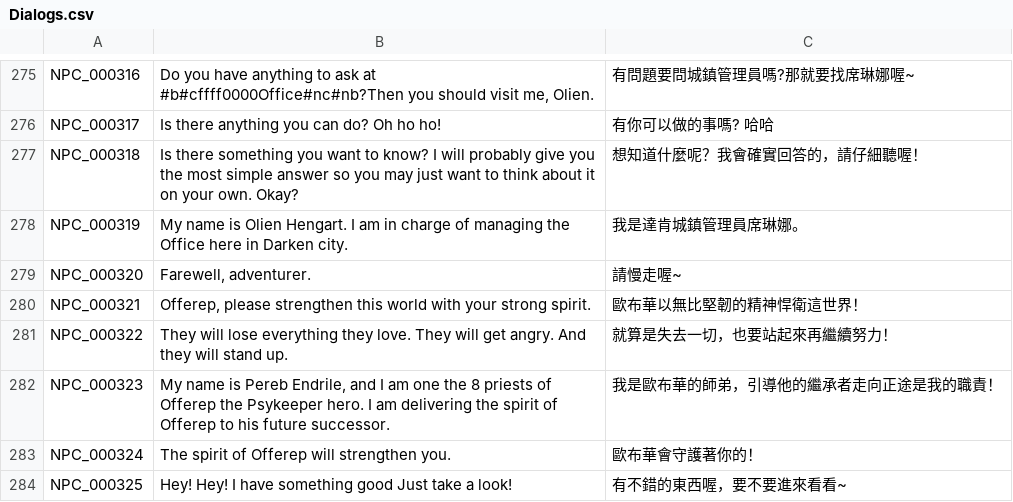
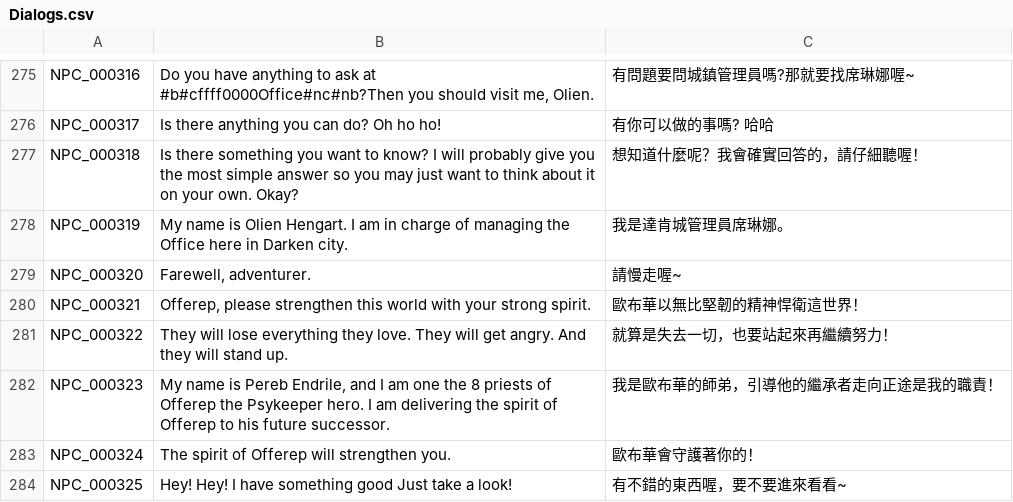
Before and after one commit to Gala-Lab/Flyff-Universe-Translations, a CSV file: Traditional_Chinese/Dialogs.csv, drawn as a sheet; only a part is shown, gaps mark what is left out.

Commit message:
Update translations for Darken city in Traditional Chinese files

```diff
--- a/Traditional_Chinese/Dialogs.csv
+++ b/Traditional_Chinese/Dialogs.csv
@@ -277,3 +277,3 @@ NPC_000317,Is there anything you can do? Oh ho ho!,有你可以做的事嗎? 哈
 NPC_000318,Is there something you want to know? I will probably give you the most simple answer so you may just want to think about it on your own. Okay?,想知道什麼呢？我會確實回答的，請仔細聽喔！
-NPC_000319,My name is Olien Hengart. I am in charge of managing the Office here in Darken city.,我是達肯城鎮管理員席琳娜。
+NPC_000319,My name is Olien Hengart. I am in charge of managing the Office here in Darken city.,我是達肯城管理員席琳娜。
 NPC_000320,"Farewell, adventurer.",請慢走喔~
```
Also changed, not shown: Traditional_Chinese/Map.csv.
